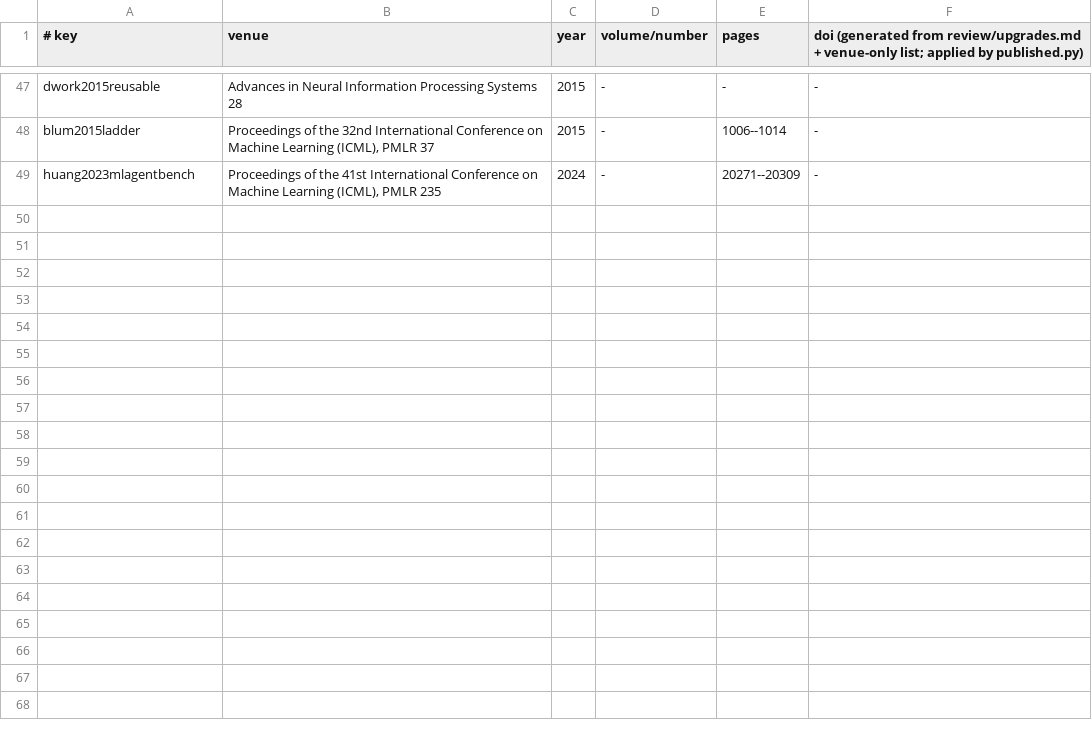
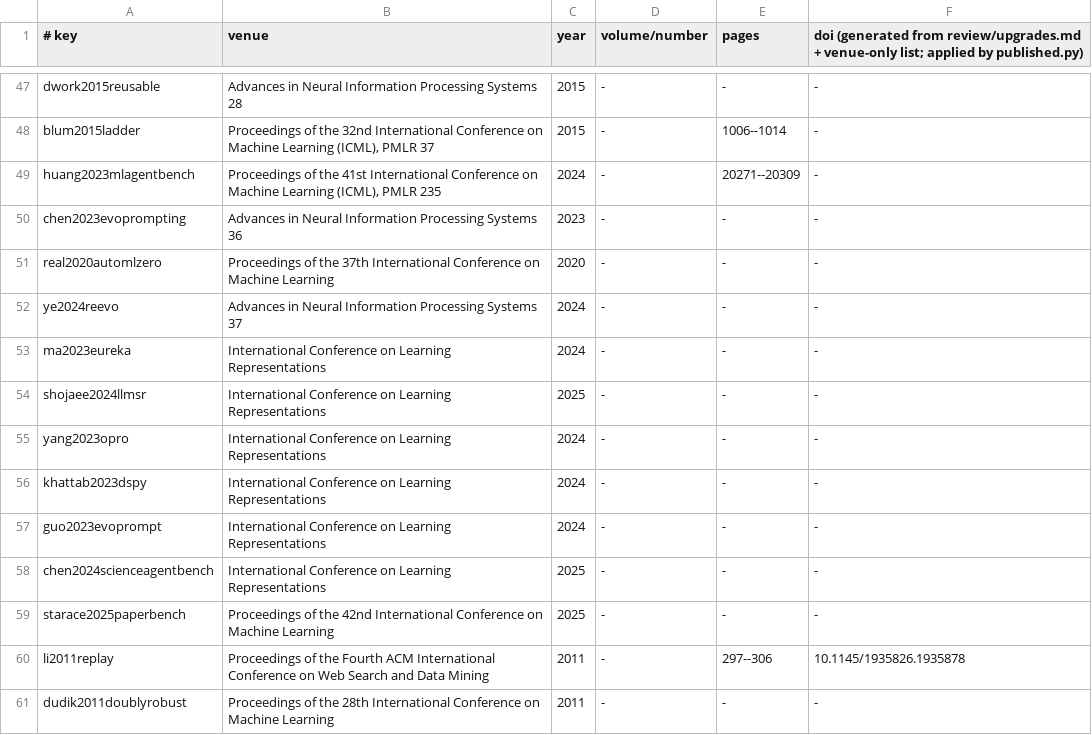
Before and after one commit to shangliy/recforge, a TSV file: papers/self-evolving-recsys-survey/published.tsv, drawn as a sheet; only a part is shown, gaps mark what is left out.

```diff
--- a/papers/self-evolving-recsys-survey/published.tsv
+++ b/papers/self-evolving-recsys-survey/published.tsv
@@ -49 +49,13 @@ blum2015ladder	Proceedings of the 32nd International Conference on Machine Learn
 huang2023mlagentbench	Proceedings of the 41st International Conference on Machine Learning (ICML), PMLR 235	2024	-	20271--20309	-
+chen2023evoprompting	Advances in Neural Information Processing Systems 36	2023	-	-	-
+real2020automlzero	Proceedings of the 37th International Conference on Machine Learning	2020	-	-	-
+ye2024reevo	Advances in Neural Information Processing Systems 37	2024	-	-	-
+ma2023eureka	International Conference on Learning Representations	2024	-	-	-
+shojaee2024llmsr	International Conference on Learning Representations	2025	-	-	-
+yang2023opro	International Conference on Learning Representations	2024	-	-	-
+khattab2023dspy	International Conference on Learning Representations	2024	-	-	-
+guo2023evoprompt	International Conference on Learning Representations	2024	-	-	-
+chen2024scienceagentbench	International Conference on Learning Representations	2025	-	-	-
+starace2025paperbench	Proceedings of the 42nd International Conference on Machine Learning	2025	-	-	-
+li2011replay	Proceedings of the Fourth ACM International Conference on Web Search and Data Mining	2011	-	297--306	10.1145/1935826.1935878
+dudik2011doublyrobust	Proceedings of the 28th International Conference on Machine Learning	2011	-	-	-
```
Also changed, not shown: papers/self-evolving-recsys-survey/audit/audit.csv, papers/self-evolving-recsys-survey/audit/design.csv, 51 other files.
